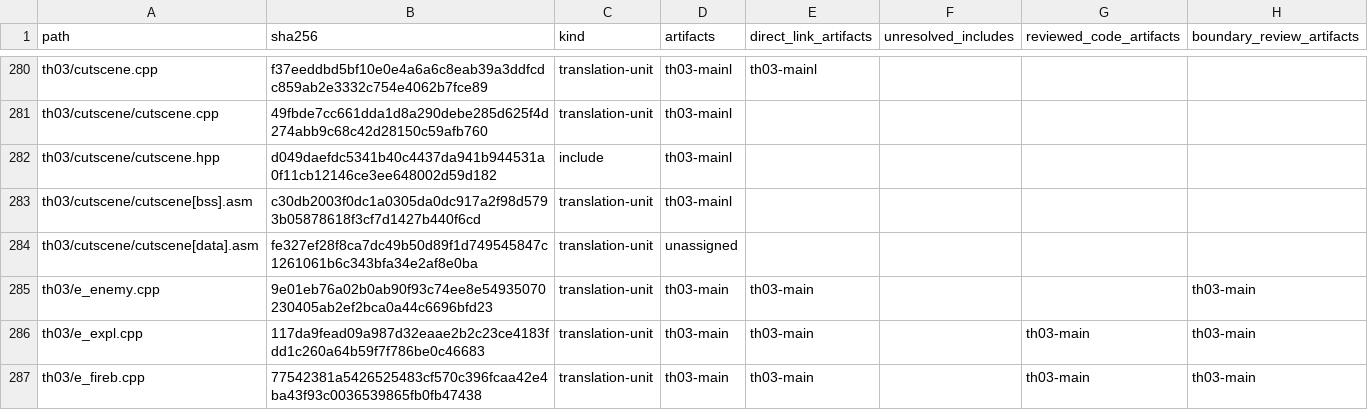
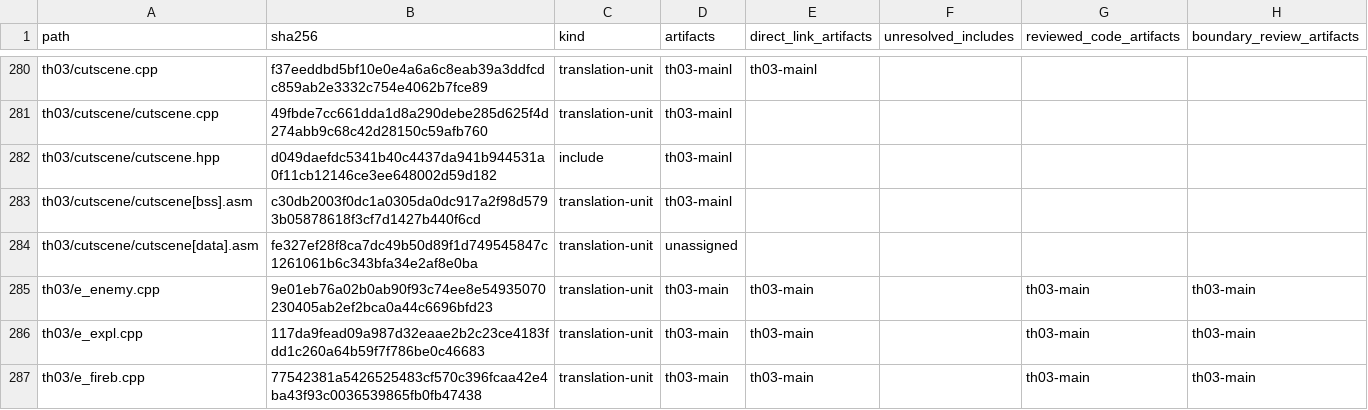
Before and after one commit to N0zoM1z0/th03, a CSV file: config/rec98_th03_inventory.csv, drawn as a sheet; only a part is shown, gaps mark what is left out.

```diff
--- a/config/rec98_th03_inventory.csv
+++ b/config/rec98_th03_inventory.csv
@@ -284,3 +284,3 @@ th03/cutscene/cutscene[bss].asm,c30db2003f0dc1a0305da0dc917a2f98d5793b05878618f3
 th03/cutscene/cutscene[data].asm,fe327ef28f8ca7dc49b50d89f1d749545847c1261061b6c343bfa34e2af8e0ba,translation-unit,unassigned,,,,
-th03/e_enemy.cpp,9e01eb76a02b0ab90f93c74ee8e54935070230405ab2ef2bca0a44c6696bfd23,translation-unit,th03-main,th03-main,,,th03-main
+th03/e_enemy.cpp,9e01eb76a02b0ab90f93c74ee8e54935070230405ab2ef2bca0a44c6696bfd23,translation-unit,th03-main,th03-main,,th03-main,th03-main
 th03/e_expl.cpp,117da9fead09a987d32eaae2b2c23ce4183fdd1c260a64b59f7f786be0c46683,translation-unit,th03-main,th03-main,,th03-main,th03-main
```
Also changed, not shown: config/hypotheses.csv, config/knowledge.csv, 20 other files.
